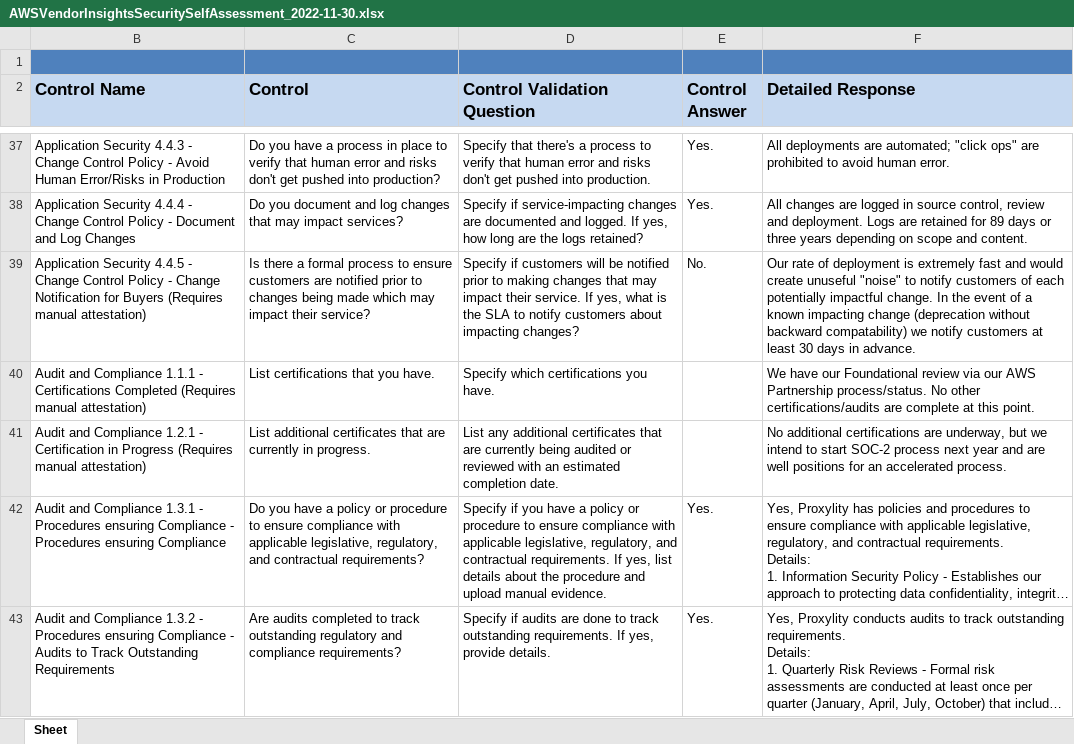
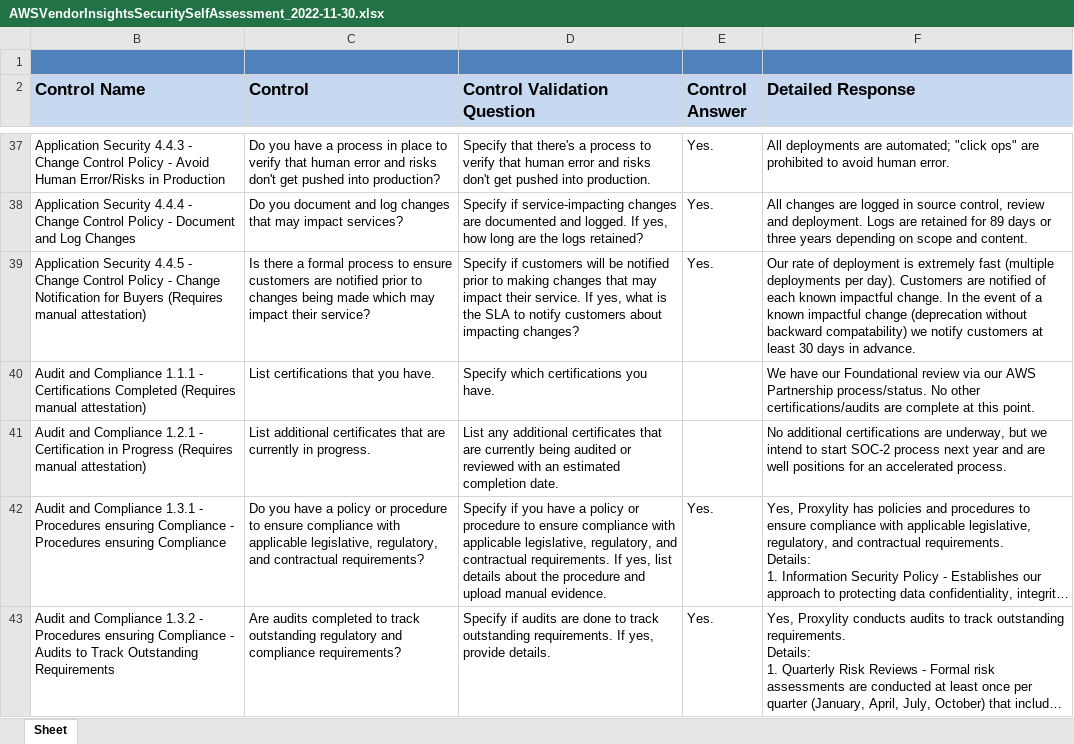
Before and after one commit to mlhpdx/policies-and-procedures, an Excel workbook: questionnaires/AWSVendorInsightsSecuritySelfAssessment_2022-11-30.xlsx, sheet Sheet, drawn as a sheet; only a part is shown, gaps mark what is left out; long unchanged cells end in …; values as stored, in another font and other column widths than the file's, no borders; the diff covers the shown part only; the diff names each change by its address in the sheet, - before the commit and + after, or states it on an @@ line.

Commit message:
Added status site.

```diff
--- a/questionnaires/AWSVendorInsightsSecuritySelfAssessment_2022-11-30.xlsx (sheet Sheet)
+++ b/questionnaires/AWSVendorInsightsSecuritySelfAssessment_2022-11-30.xlsx (sheet Sheet)
-E39 (Control Answer): No.
+E39 (Control Answer): Yes.
-F39 (Detailed Response): …extremely fast and would create unuseful "noise" to notify customers of each potentially impactful change. In the event of a known impacting change (deprecation…
+F39 (Detailed Response): …extremely fast (multiple deployments per day). Customers are notified of each known impactful change. In the event of a known impactful change (deprecation…
```
Also changed, not shown: 17 edited cells elsewhere in this sheet.
